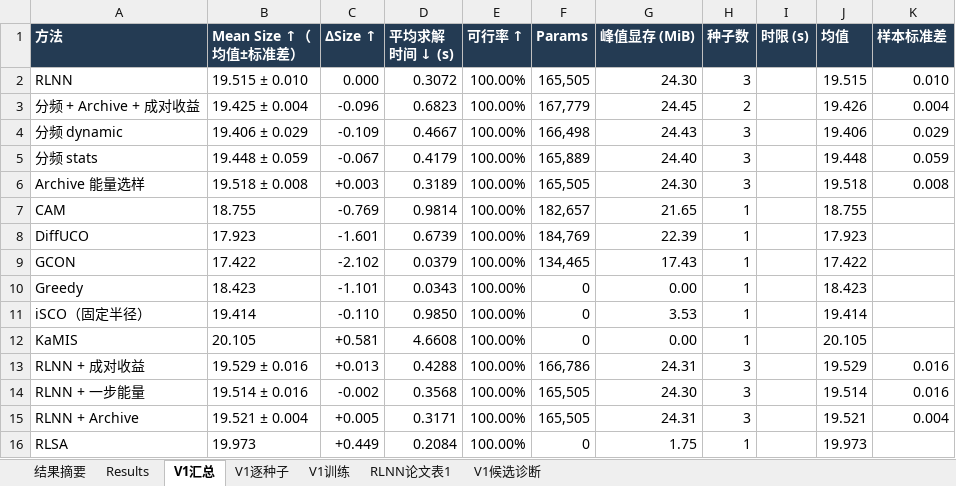
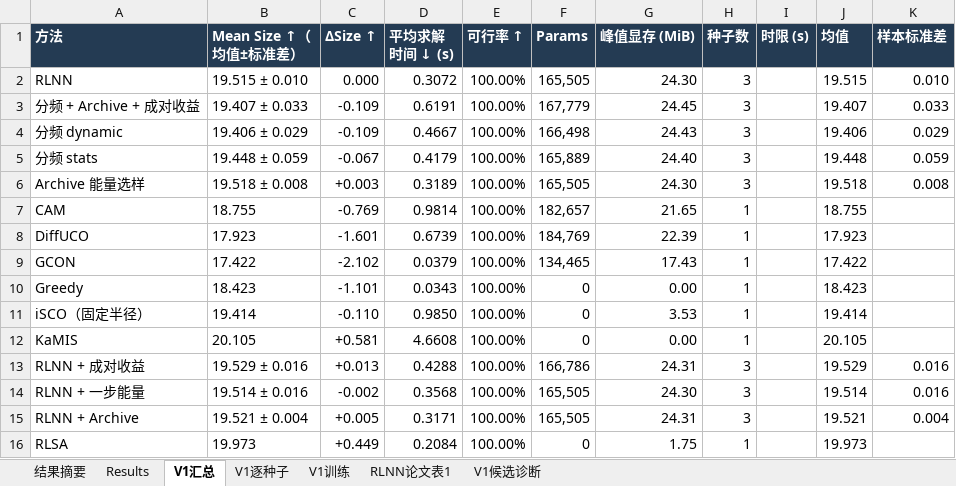
Before and after one commit to YuqiWang-code/RLNN_lab, an Excel workbook: docs/实验结果.xlsx, sheet V1汇总, drawn as a sheet; values as stored, in another font and other column widths than the file's, no borders; the diff names each change by its address in the sheet, - before the commit and + after, or states it on an @@ line.

```diff
--- a/docs/实验结果.xlsx (sheet V1汇总)
+++ b/docs/实验结果.xlsx (sheet V1汇总)
-B3 (Mean Size ↑（均值±标准差）): 19.425 ± 0.004
+B3 (Mean Size ↑（均值±标准差）): 19.407 ± 0.033
-C3 (ΔSize ↑): -0.096
+C3 (ΔSize ↑): -0.109
-D3 (平均求解时间 ↓ (s)): 0.6823
+D3 (平均求解时间 ↓ (s)): 0.6191
-H3 (种子数): 2
+H3 (种子数): 3
-J3 (均值): 19.426
+J3 (均值): 19.407
-K3 (样本标准差): 0.004
+K3 (样本标准差): 0.033
```
Also changed, not shown: sheet V1逐种子, 3 other files.
